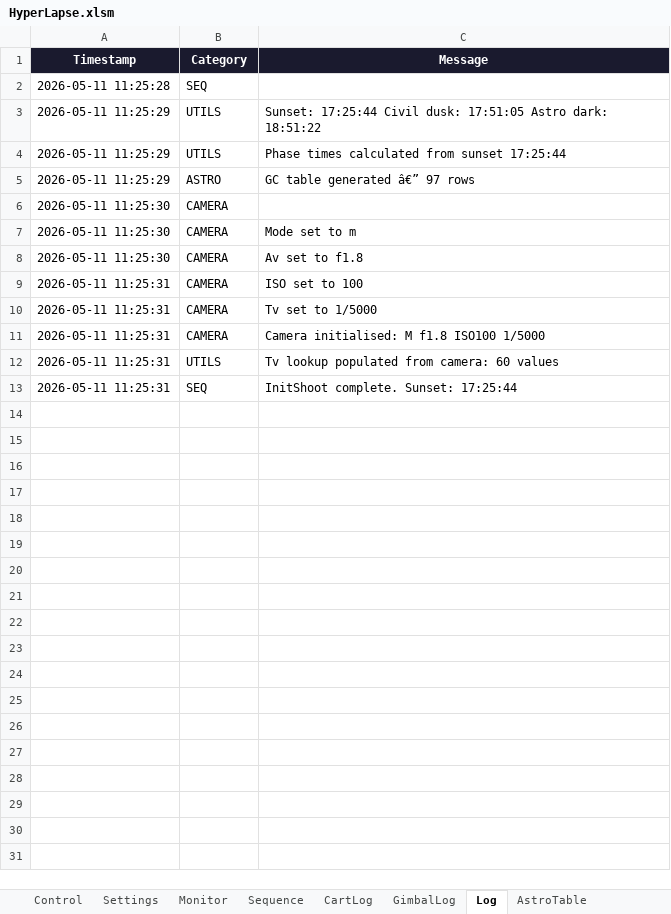
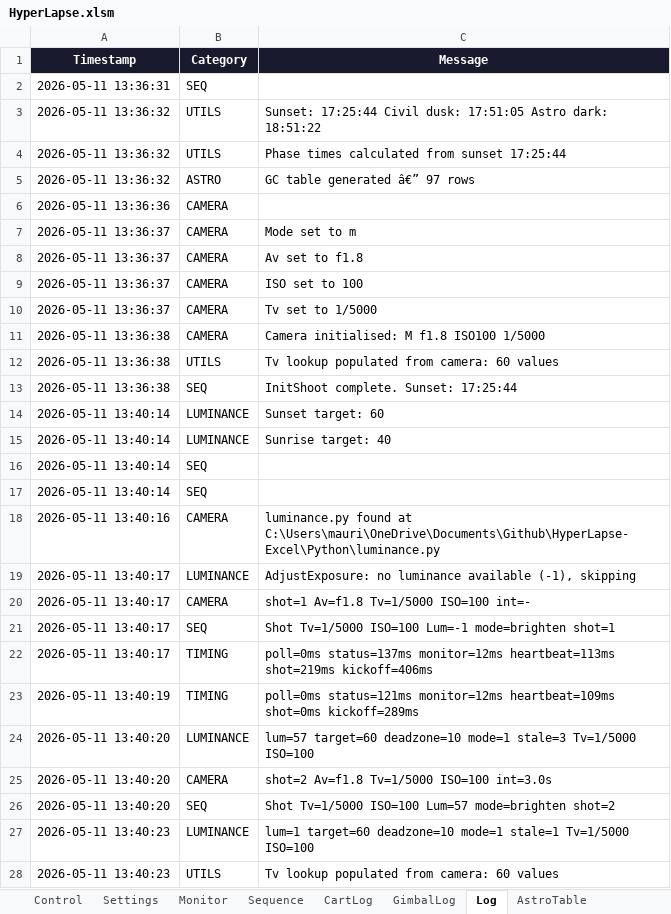
Before and after one commit to mwindley/HyperLapse-Excel, an Excel workbook: HyperLapse.xlsm, sheet Log, drawn as a sheet; only a part is shown; values as stored, in another font and other column widths than the file's, no borders; the diff covers the shown part only; the diff names each change by its address in the sheet, - before the commit and + after, or states it on an @@ line.

Commit message:
Session B: pure luminance feedback, Bug B fix, 503 hardening

```diff
--- a/HyperLapse.xlsm (sheet Log)
+++ b/HyperLapse.xlsm (sheet Log)
-A2 (Timestamp): 2026-05-11 11:25:28
+A2 (Timestamp): 2026-05-11 13:36:31
-A3:A5 (Timestamp): 2026-05-11 11:25:29
+A3:A5 (Timestamp): 2026-05-11 13:36:32
-A6 (Timestamp): 2026-05-11 11:25:30
+A6 (Timestamp): 2026-05-11 13:36:36
-A7:A8 (Timestamp): 2026-05-11 11:25:30
+A7:A8 (Timestamp): 2026-05-11 13:36:37
-A9:A10 (Timestamp): 2026-05-11 11:25:31
+A9:A10 (Timestamp): 2026-05-11 13:36:37
-A11:A13 (Timestamp): 2026-05-11 11:25:31
+A11:A13 (Timestamp): 2026-05-11 13:36:38
+row 14: 2026-05-11 13:40:14 | LUMINANCE | Sunset target: 60
+row 15: 2026-05-11 13:40:14 | LUMINANCE | Sunrise target: 40
+row 16: 2026-05-11 13:40:14 | SEQ
+row 17: 2026-05-11 13:40:14 | SEQ
+row 18: 2026-05-11 13:40:16 | CAMERA | luminance.py found at C:\Users\mauri\OneDrive\Documents\Github\HyperLapse-Excel\Python\luminance.py
+row 19: 2026-05-11 13:40:17 | LUMINANCE | AdjustExposure: no luminance available (-1), skipping
+row 20: 2026-05-11 13:40:17 | CAMERA | shot=1 Av=f1.8 Tv=1/5000 ISO=100 int=-
+row 21: 2026-05-11 13:40:17 | SEQ | Shot Tv=1/5000 ISO=100 Lum=-1 mode=brighten shot=1
+row 22: 2026-05-11 13:40:17 | TIMING | poll=0ms status=137ms monitor=12ms heartbeat=113ms shot=219ms kickoff=406ms
+row 23: 2026-05-11 13:40:19 | TIMING | poll=0ms status=121ms monitor=12ms heartbeat=109ms shot=0ms kickoff=289ms
+row 24: 2026-05-11 13:40:20 | LUMINANCE | lum=57 target=60 deadzone=10 mode=1 stale=3 Tv=1/5000 ISO=100
+row 25: 2026-05-11 13:40:20 | CAMERA | shot=2 Av=f1.8 Tv=1/5000 ISO=100 int=3.0s
+row 26: 2026-05-11 13:40:20 | SEQ | Shot Tv=1/5000 ISO=100 Lum=57 mode=brighten shot=2
+row 27: 2026-05-11 13:40:23 | LUMINANCE | lum=1 target=60 deadzone=10 mode=1 stale=1 Tv=1/5000 ISO=100
+row 28: 2026-05-11 13:40:23 | UTILS | Tv lookup populated from camera: 60 values
```
Also changed, not shown: 129 added rows elsewhere in this sheet, sheet Settings, sheet Monitor, 9 other files.
